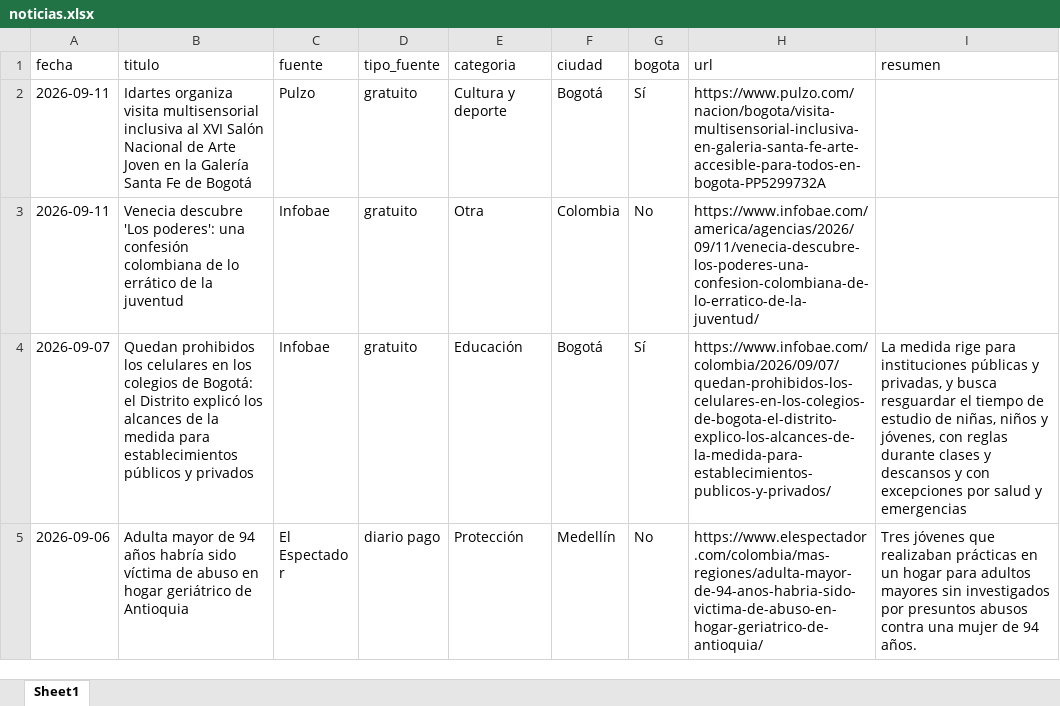
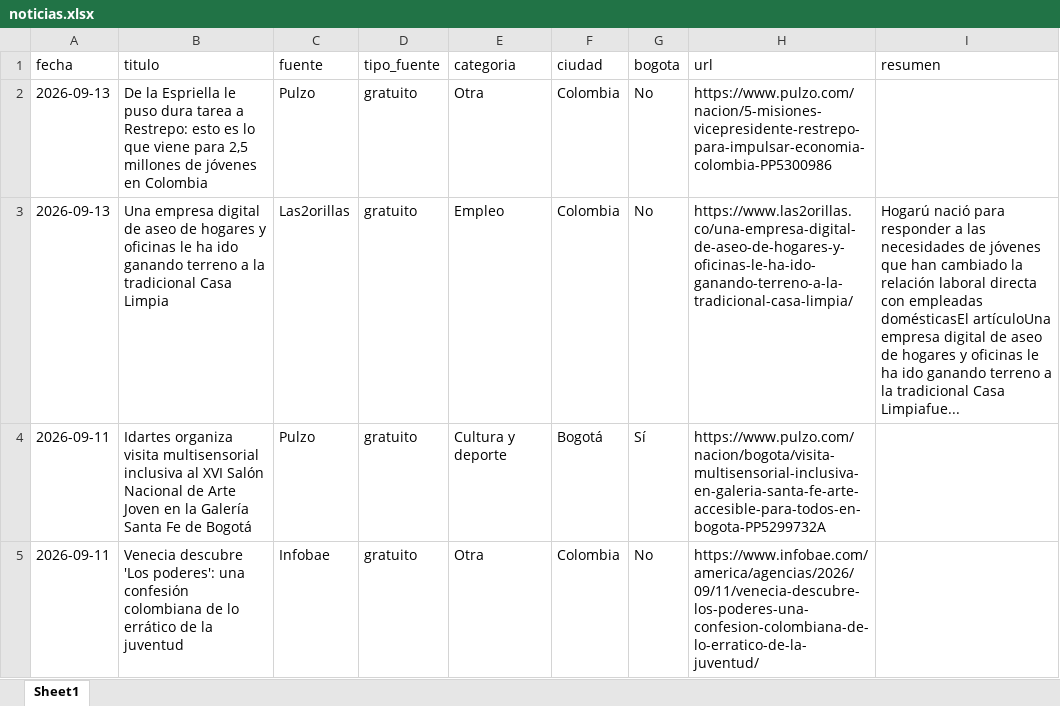
Before and after one commit to CarolinaHernandez2019/-monitoreo-noticias-juventud, an Excel workbook: data/noticias.xlsx, sheet Sheet1, drawn as a sheet; only a part is shown; the shorter side is filled out with more unchanged rows; values as stored, in another font and other column widths than the file's, no borders; the diff names each change by its address in the sheet, - before the commit and + after, or states it on an @@ line.

```diff
--- a/data/noticias.xlsx (sheet Sheet1)
+++ b/data/noticias.xlsx (sheet Sheet1)
+row 2: 2026-09-13 | De la Espriella le puso dura tarea a Restrepo: esto es lo que viene para 2,5 millones de jóvenes en Colombia | Pulzo | gratuito | Otra | Colombia | No | https://www.pulzo.com/nacion/5-misiones-vicepresidente-restrepo-para-impulsar-economia-colombia-PP5300986
+row 3: 2026-09-13 | Una empresa digital de aseo de hogares y oficinas le ha ido ganando terreno a la tradicional Casa Limpia | Las2orillas | gratuito | Empleo | Colombia | No | https://www.las2orillas.co/una-empresa-digital-de-aseo-de-hogares-y-oficinas-le-ha-ido-ganando-terreno-a-la-tradicional-casa-limpia/ | Hogarú nació para responder a las necesidades de jóvenes que han cambiado la relación laboral directa con empleadas domésticasEl artículoUna empresa digital de aseo de hogares y oficinas le ha ido ganando terreno a la tradicional Casa Limpiafue...
```
